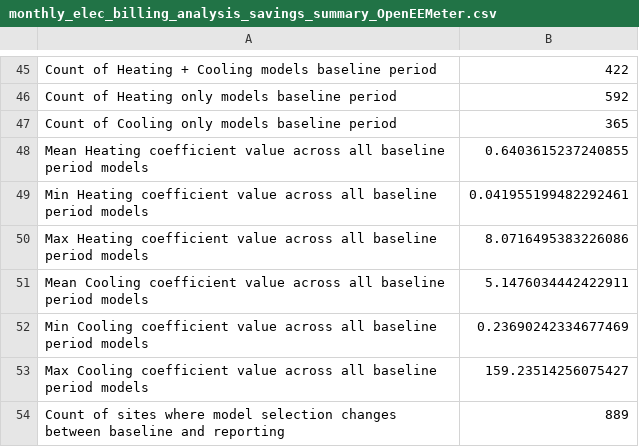
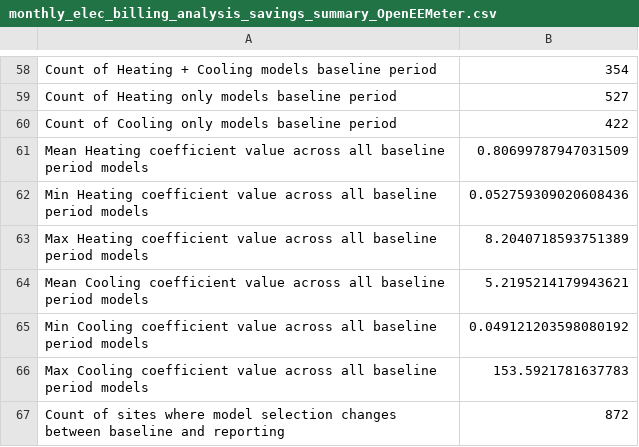
Before and after one commit to openeemeter/caltrack, a CSV file: analysis/monthly/monthly_elec_billing_analysis_savings_summary_OpenEEMeter.csv, drawn as a sheet; only a part is shown, gaps mark what is left out; addresses are those after the commit; the diff covers the shown part only; the diff names each change by its address in the sheet, - before the commit and + after, or states it on an @@ line.

```diff
--- a/analysis/monthly/monthly_elec_billing_analysis_savings_summary_OpenEEMeter.csv
+++ b/analysis/monthly/monthly_elec_billing_analysis_savings_summary_OpenEEMeter.csv
-B58: 422
+B58: 354
-B59: 592
+B59: 527
-B60: 365
+B60: 422
-B61: 0.6403615237240855
+B61: 0.80699787947031509
-B62: 0.041955199482292461
+B62: 0.052759309020608436
-B63: 8.0716495383226086
+B63: 8.2040718593751389
-B64: 5.1476034442422911
+B64: 5.2195214179943621
-B65: 0.23690242334677469
+B65: 0.049121203598080192
-B66: 159.23514256075427
+B66: 153.5921781637783
-B67: 889
+B67: 872
```
Also changed, not shown: 13 added rows and 44 edited cells elsewhere in this file.
